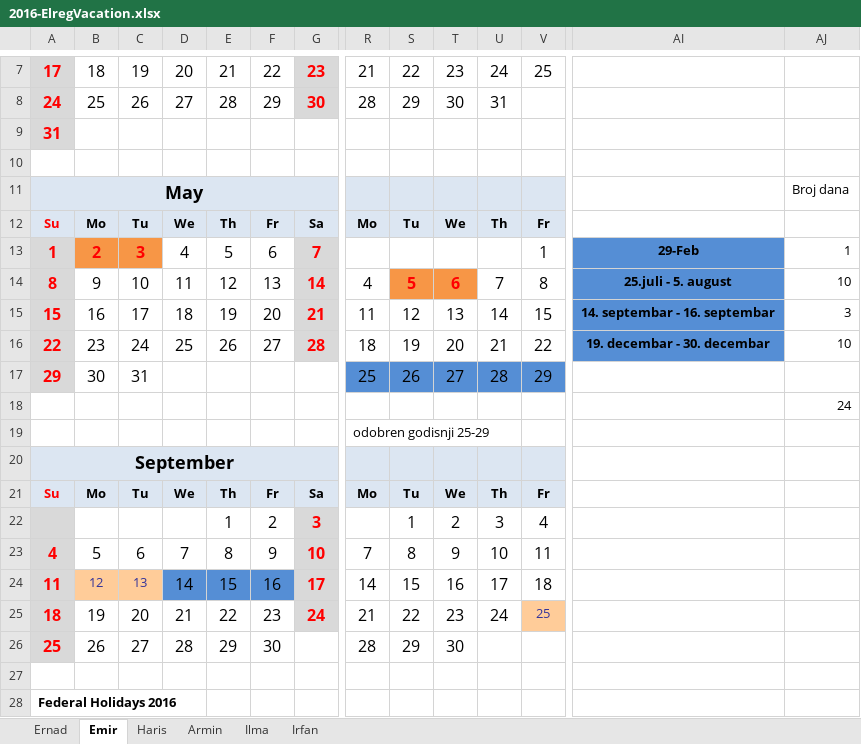
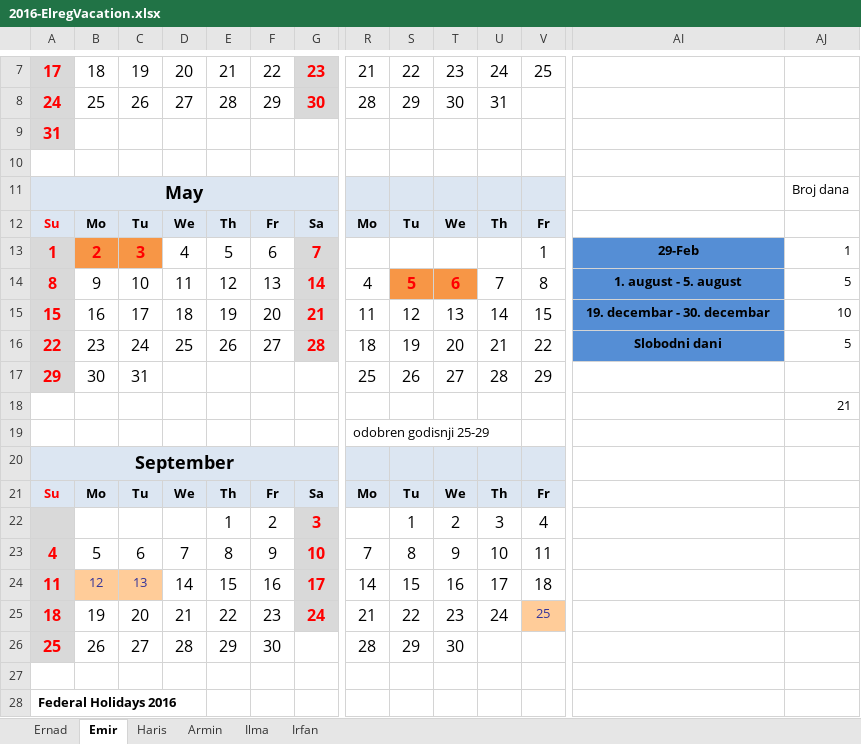
Before and after one commit to ElregS/ElregDocuments, an Excel workbook: 2016-ElregVacation.xlsx, sheet Emir, drawn as a sheet; only a part is shown, gaps mark what is left out; values as stored, in another font and other column widths than the file's, no borders; charts and pictures not drawn; the diff names each change by its address in the sheet, - before the commit and + after, or states it on an @@ line.

Commit message:
Odmor.

```diff
--- a/2016-ElregVacation.xlsx (sheet Emir)
+++ b/2016-ElregVacation.xlsx (sheet Emir)
-AI14: 25.juli - 5. august
+AI14: 1. august - 5. august
-AJ14: 10
+AJ14: 5
-AI15: 14. septembar - 16. septembar
+AI15: 19. decembar - 30. decembar
-AJ15: 3
+AJ15: 10
-AI16: 19. decembar - 30. decembar
+AI16: Slobodni dani
-AJ16: 10
+AJ16: 5
-R17:V17 fill: #558ED5
+R17:V17 fill: none
-AJ18: 24
+AJ18: 21
-D24:F24 fill: #558ED5
+D24:F24 fill: none
```
